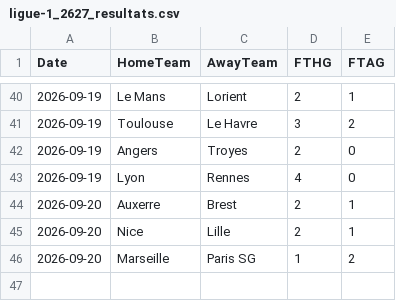
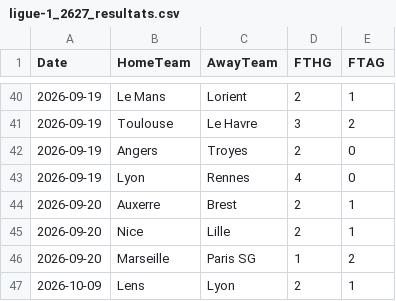
Before and after one commit to monstrekml/pronostics-app, a CSV file: data/foot/openfootball/ligue-1_2627_resultats.csv, drawn as a sheet; only a part is shown, gaps mark what is left out.

```diff
--- a/data/foot/openfootball/ligue-1_2627_resultats.csv
+++ b/data/foot/openfootball/ligue-1_2627_resultats.csv
@@ -46 +46,2 @@ Date,HomeTeam,AwayTeam,FTHG,FTAG
 2026-09-20,Marseille,Paris SG,1,2
+2026-10-09,Lens,Lyon,2,1
```
Also changed, not shown: data/cotes/cotes.csv, data/foot/openfootball/la-liga_2627_resultats.csv, 1 other file.
